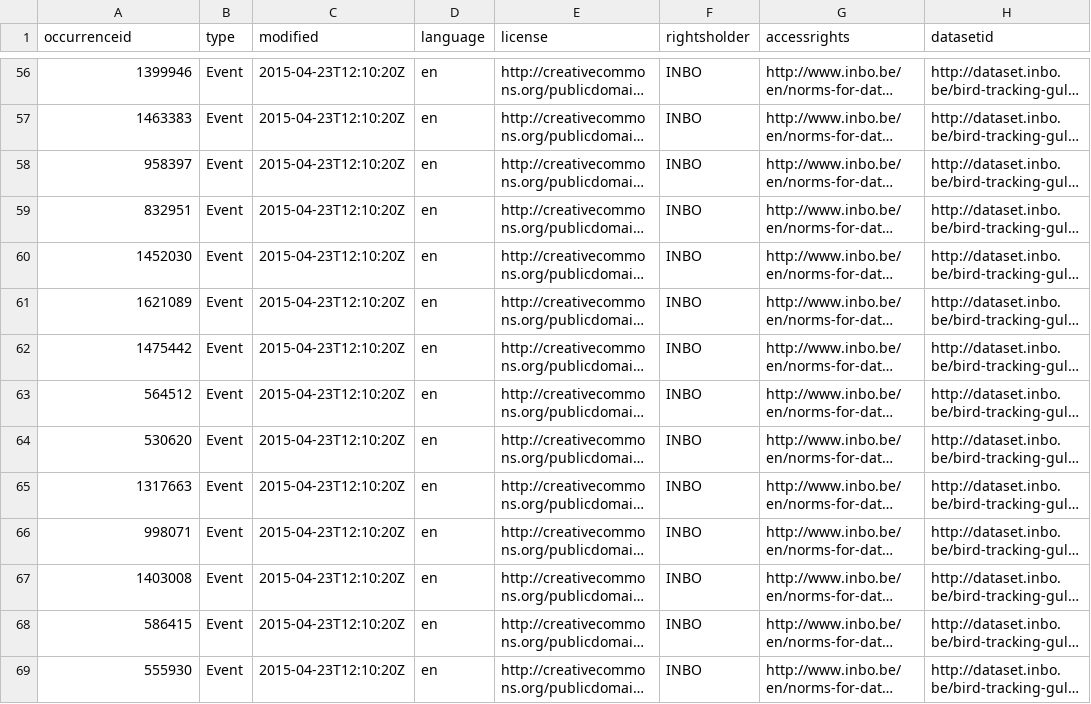
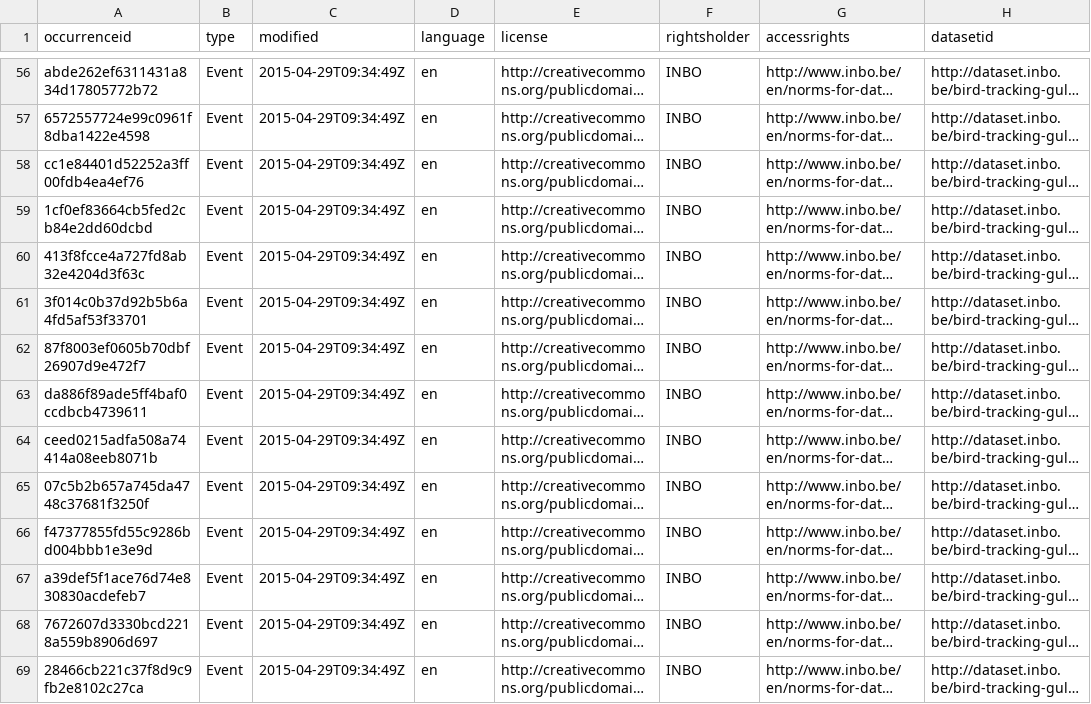
Before and after one commit to inbo/data-publication, a CSV file: datasets/bird-tracking-gull-occurrences/mapping/dwc-occurrence-100.csv, drawn as a sheet; only a part is shown, gaps mark what is left out; long unchanged cells end in …; the diff covers the shown part only; the diff names each change by its address in the sheet, - before the commit and + after, or states it on an @@ line.

Commit message:
Add stable occurrenceID

```diff
--- a/datasets/bird-tracking-gull-occurrences/mapping/dwc-occurrence-100.csv
+++ b/datasets/bird-tracking-gull-occurrences/mapping/dwc-occurrence-100.csv
-A56 (occurrenceid): 1399946
+A56 (occurrenceid): abde262ef6311431a834d17805772b72
-C56:C69 (modified): 2015-04-23T12:10:20Z
+C56:C69 (modified): 2015-04-29T09:34:49Z
-A57 (occurrenceid): 1463383
+A57 (occurrenceid): 6572557724e99c0961f8dba1422e4598
-A58 (occurrenceid): 958397
+A58 (occurrenceid): cc1e84401d52252a3ff00fdb4ea4ef76
-A59 (occurrenceid): 832951
+A59 (occurrenceid): 1cf0ef83664cb5fed2cb84e2dd60dcbd
-A60 (occurrenceid): 1452030
+A60 (occurrenceid): 413f8fcce4a727fd8ab32e4204d3f63c
-A61 (occurrenceid): 1621089
+A61 (occurrenceid): 3f014c0b37d92b5b6a4fd5af53f33701
-A62 (occurrenceid): 1475442
+A62 (occurrenceid): 87f8003ef0605b70dbf26907d9e472f7
-A63 (occurrenceid): 564512
+A63 (occurrenceid): da886f89ade5ff4baf0ccdbcb4739611
-A64 (occurrenceid): 530620
+A64 (occurrenceid): ceed0215adfa508a74414a08eeb8071b
-A65 (occurrenceid): 1317663
+A65 (occurrenceid): 07c5b2b657a745da4748c37681f3250f
-A66 (occurrenceid): 998071
+A66 (occurrenceid): f47377855fd55c9286bd004bbb1e3e9d
-A67 (occurrenceid): 1403008
+A67 (occurrenceid): a39def5f1ace76d74e830830acdefeb7
-A68 (occurrenceid): 586415
+A68 (occurrenceid): 7672607d3330bcd2218a559b8906d697
-A69 (occurrenceid): 555930
+A69 (occurrenceid): 28466cb221c37f8d9c9fb2e8102c27ca
```
Also changed, not shown: 172 edited cells elsewhere in this file, 1 other file.
